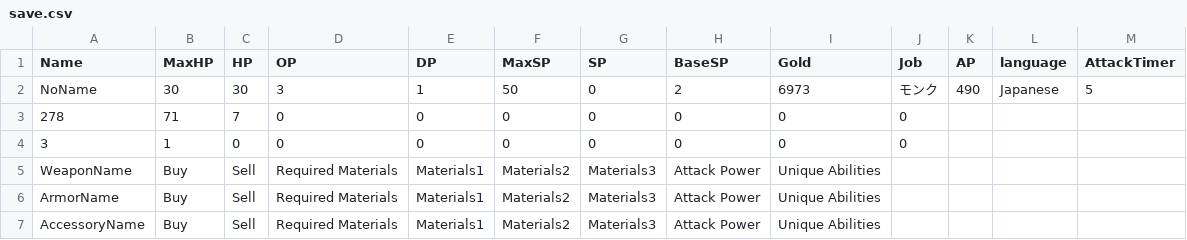
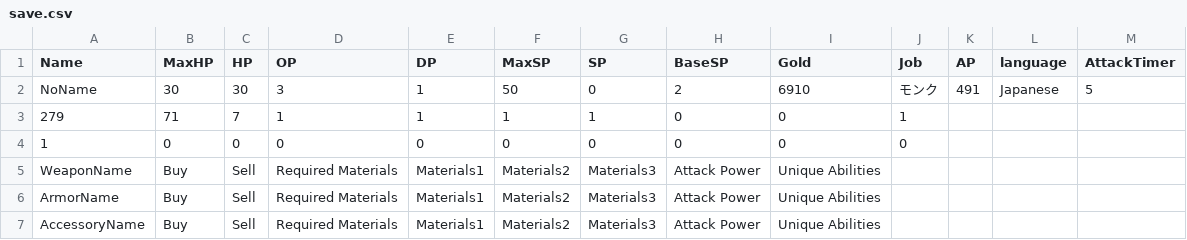
Before and after one commit to yuyuyu2118/golang-TypingApp-ongoing, a CSV file: player/save/save.csv, drawn as a sheet.

```diff
--- a/player/save/save.csv
+++ b/player/save/save.csv
@@ -1,5 +1,5 @@
 Name,MaxHP,HP,OP,DP,MaxSP,SP,BaseSP,Gold,Job,AP,language,AttackTimer,
-NoName,30,30,3,1,50,0,2,6973,モンク,490,Japanese,5,
-278,71,7,0,0,0,0,0,0,0,,,,
-3,1,0,0,0,0,0,0,0,0,,,,
+NoName,30,30,3,1,50,0,2,6910,モンク,491,Japanese,5,
+279,71,7,1,1,1,1,0,0,1,,,,
+1,0,0,0,0,0,0,0,0,0,,,,
 WeaponName,Buy,Sell,Required Materials,Materials1,Materials2,Materials3,Attack Power,Unique Abilities,,,,,
```
Also changed, not shown: 6 other files.
